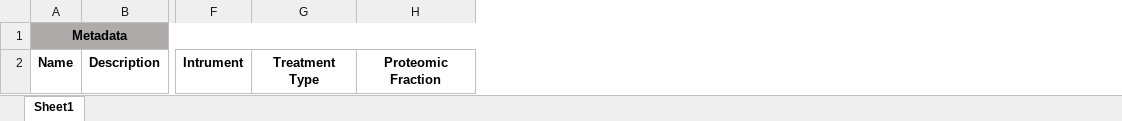
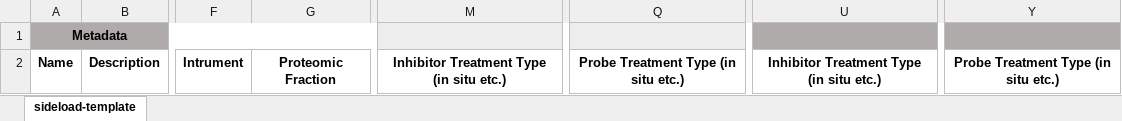
Before and after one commit to cravattlab/cravattdb-cli, an Excel workbook: sideload-template.xlsx, sheet sideload-template, drawn as a sheet; only a part is shown, gaps mark what is left out; values as stored, in another font and other column widths than the file's, no borders; removed rows and columns are numbered as before the commit, all else as after; the diff names each change by its address in the sheet, - before the commit and + after, or states it on an @@ line.

Commit message:
Update template files.

```diff
--- a/sideload-template.xlsx (sheet sideload-template)
+++ b/sideload-template.xlsx (sheet sideload-template)
-sheet tab: Sheet1
+sheet tab: sideload-template
-column G, row 2: Treatment Type
+column M, row 2: Inhibitor Treatment Type (in situ etc.)
+column Q, row 2: Probe Treatment Type (in situ etc.)
+column U, row 2: Inhibitor Treatment Type (in situ etc.)
+column Y, row 2: Probe Treatment Type (in situ etc.)
```
Also changed, not shown: formulas that keep their value, hidden cells, 1 other file.
